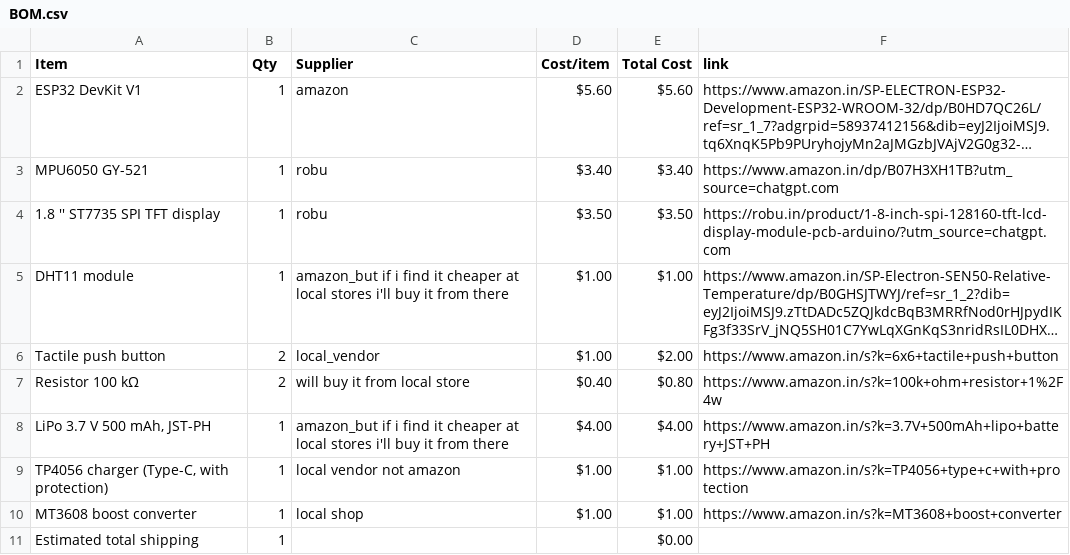
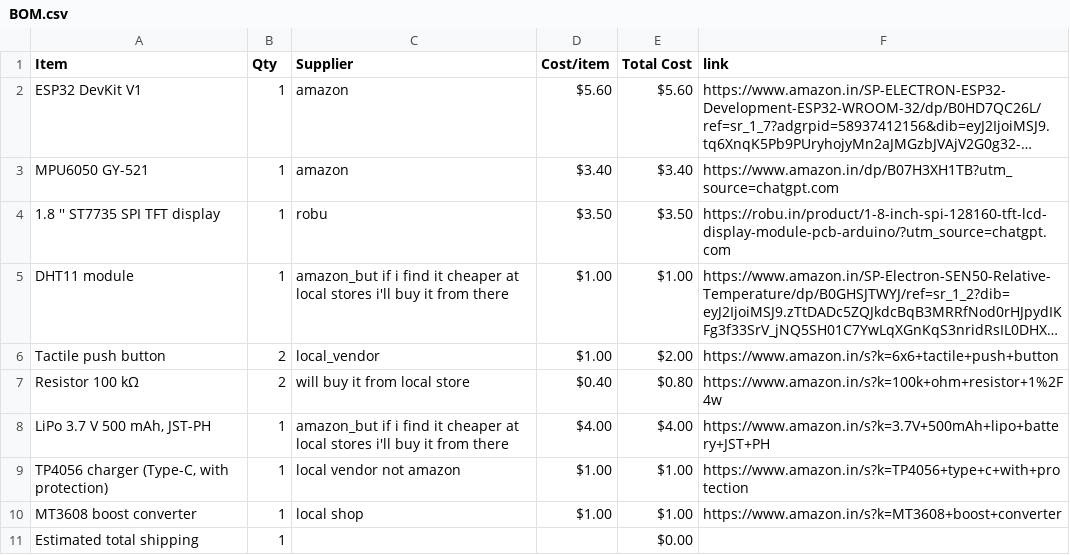
Before and after one commit to miyakostarry/petstarbie, a CSV file: BOM.csv, drawn as a sheet; long unchanged cells end in …; the diff names each change by its address in the sheet, - before the commit and + after, or states it on an @@ line.

Commit message:
Sync Starbie from Half Life

```diff
--- a/BOM.csv
+++ b/BOM.csv
-C3 (Supplier): robu
+C3 (Supplier): amazon
```
